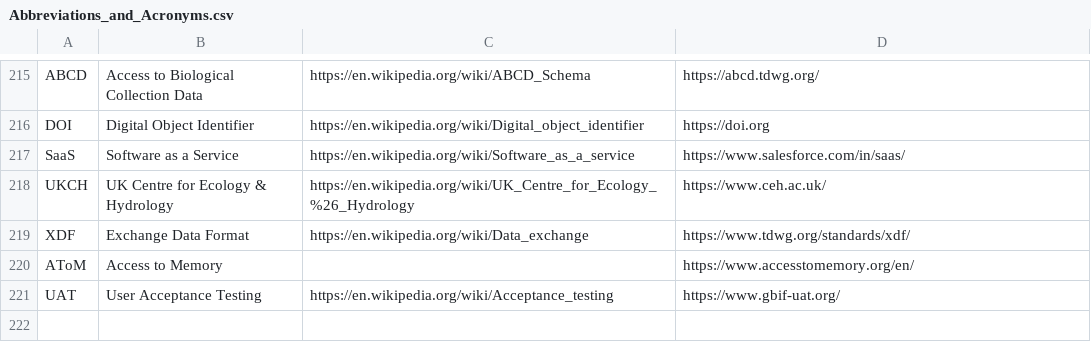
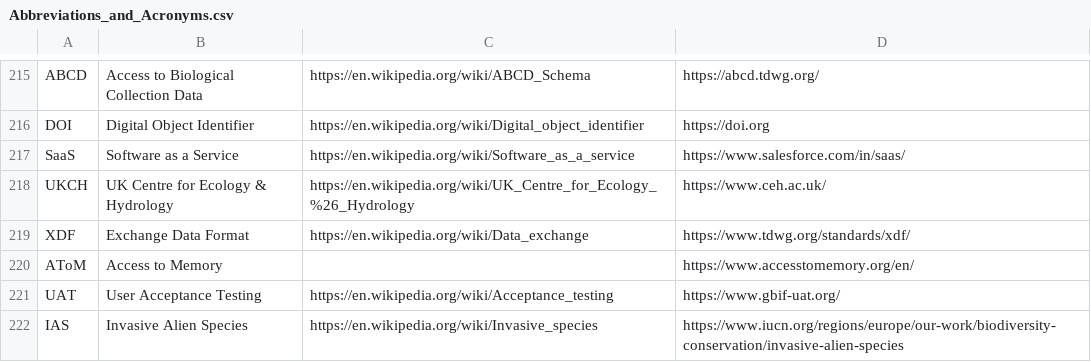
Before and after one commit to PietrH/AbbreviationsAndAcronyms, a CSV file: Abbreviations_and_Acronyms.csv, drawn as a sheet; only a part is shown, gaps mark what is left out.

Commit message:
Update Abbreviations_and_Acronyms.csv

```diff
--- a/Abbreviations_and_Acronyms.csv
+++ b/Abbreviations_and_Acronyms.csv
@@ -221 +221,2 @@ AToM,Access to Memory,,https://www.accesstomemory.org/en/
 UAT,User Acceptance Testing,https://en.wikipedia.org/wiki/Acceptance_testing,https://www.gbif-uat.org/
+IAS,Invasive Alien Species,https://en.wikipedia.org/wiki/Invasive_species,https://www.iucn.org/regions/europe/our-work/biodiversity-conservation/invasive-alien-species
```
